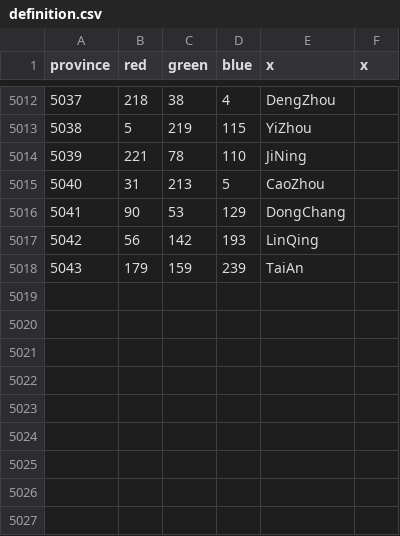
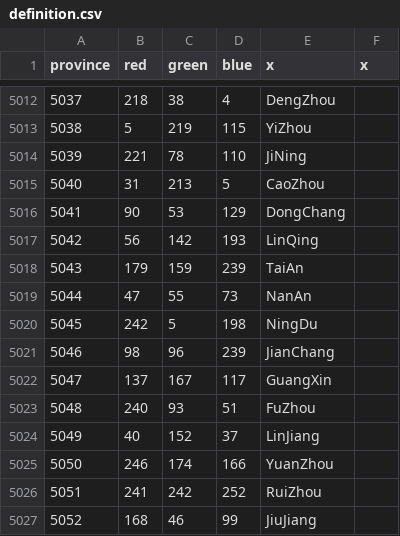
Before and after one commit to Cccc-owo/HuaxiaUniversalis, a CSV file: ETCE/map/definition.csv, drawn as a sheet; only a part is shown, gaps mark what is left out.

Commit message:
map: finnish Jiangxi

```diff
--- a/ETCE/map/definition.csv
+++ b/ETCE/map/definition.csv
@@ -5018 +5018,10 @@ province;red;green;blue;x;x
 5043;179;159;239;TaiAn
+5044;47;55;73;NanAn
+5045;242;5;198;NingDu
+5046;98;96;239;JianChang
+5047;137;167;117;GuangXin
+5048;240;93;51;FuZhou
+5049;40;152;37;LinJiang
+5050;246;174;166;YuanZhou
+5051;241;242;252;RuiZhou
+5052;168;46;99;JiuJiang
```
Also changed, not shown: 22 other files.
